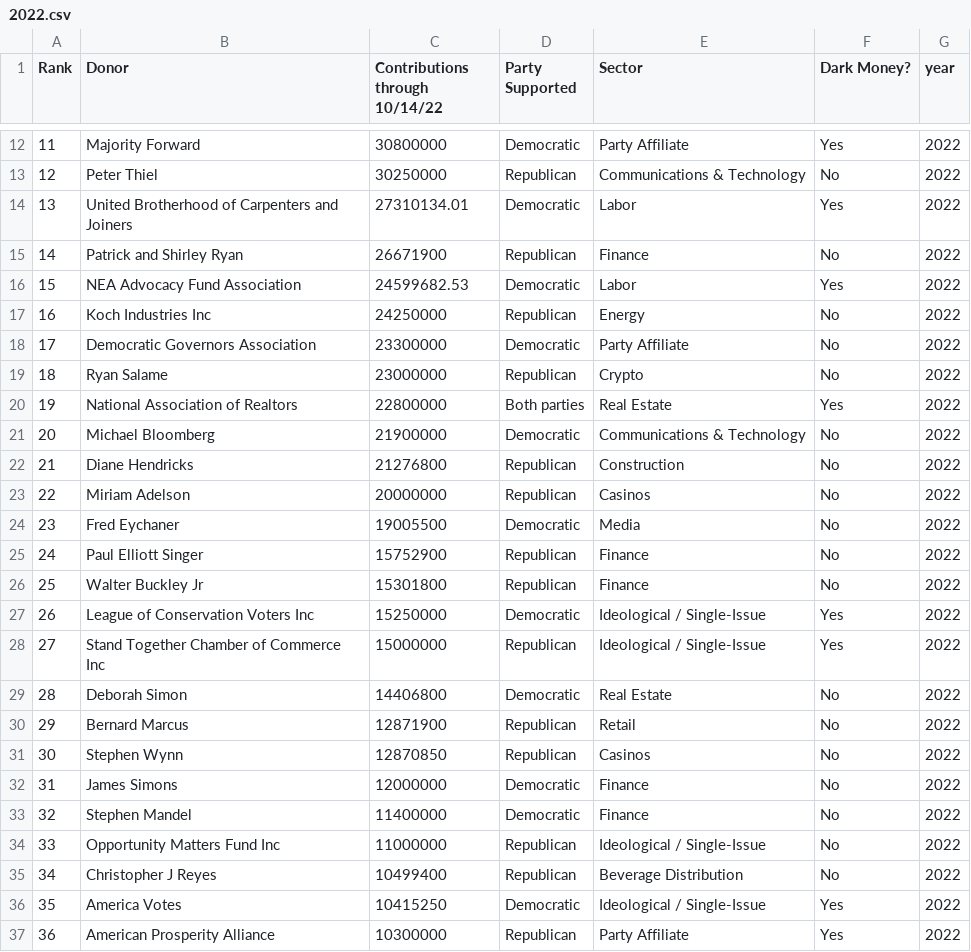
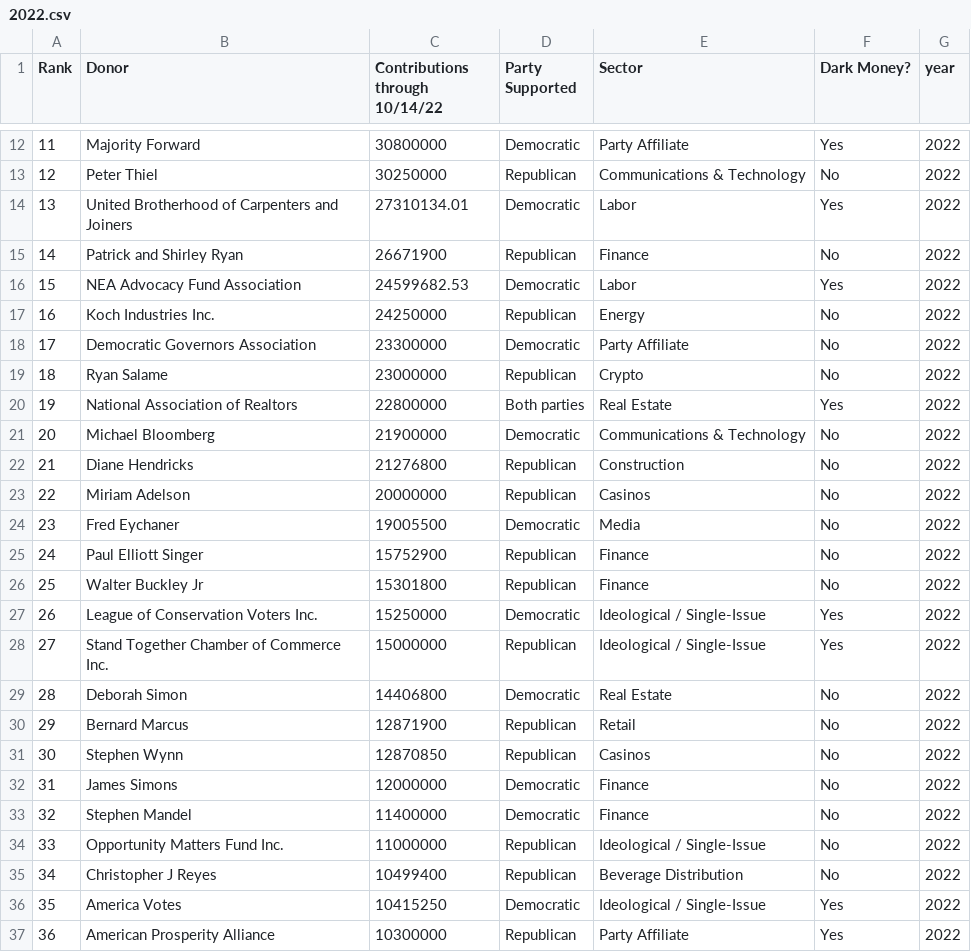
Before and after one commit to zhangj-brennan/mip_top_40_donors, a CSV file: Top 40 Donors 2014-2026 csv/2022.csv, drawn as a sheet; only a part is shown, gaps mark what is left out.

```diff
--- a/Top 40 Donors 2014-2026 csv/2022.csv
+++ b/Top 40 Donors 2014-2026 csv/2022.csv
@@ -16,3 +16,3 @@ Rank,Donor,Contributions through 10/14/22,Party Supported,Sector,Dark Money?,yea
 15,NEA Advocacy Fund Association,24599682.53,Democratic,Labor,Yes,2022
-16,Koch Industries Inc,24250000,Republican,Energy,No,2022
+16,Koch Industries Inc.,24250000,Republican,Energy,No,2022
 17,Democratic Governors Association,23300000,Democratic,Party Affiliate,No,2022
@@ -26,4 +26,4 @@ Rank,Donor,Contributions through 10/14/22,Party Supported,Sector,Dark Money?,yea
 25,Walter Buckley Jr,15301800,Republican,Finance,No,2022
-26,League of Conservation Voters Inc,15250000,Democratic,Ideological / Single-Issue,Yes,2022
-27,Stand Together Chamber of Commerce Inc,15000000,Republican,Ideological / Single-Issue,Yes,2022
+26,League of Conservation Voters Inc.,15250000,Democratic,Ideological / Single-Issue,Yes,2022
+27,Stand Together Chamber of Commerce Inc.,15000000,Republican,Ideological / Single-Issue,Yes,2022
 28,Deborah Simon,14406800,Democratic,Real Estate,No,2022
@@ -33,3 +33,3 @@ Rank,Donor,Contributions through 10/14/22,Party Supported,Sector,Dark Money?,yea
 32,Stephen Mandel,11400000,Democratic,Finance,No,2022
-33,Opportunity Matters Fund Inc,11000000,Republican,Ideological / Single-Issue,No,2022
+33,Opportunity Matters Fund Inc.,11000000,Republican,Ideological / Single-Issue,No,2022
 34,Christopher J Reyes,10499400,Republican,Beverage Distribution,No,2022
```
Also changed, not shown: Top 40 Donors 2014-2026 csv/2014.csv, Top 40 Donors 2014-2026 csv/2018.csv, 2 other files.
